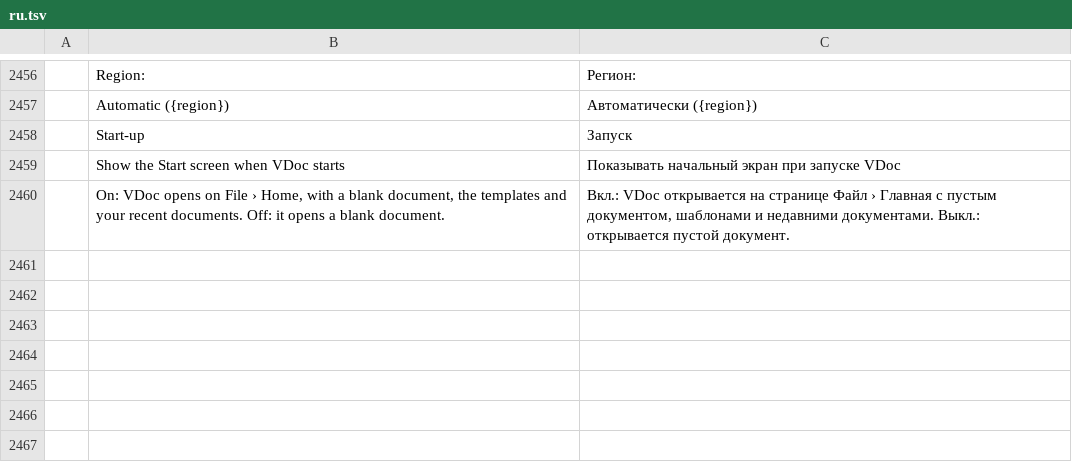
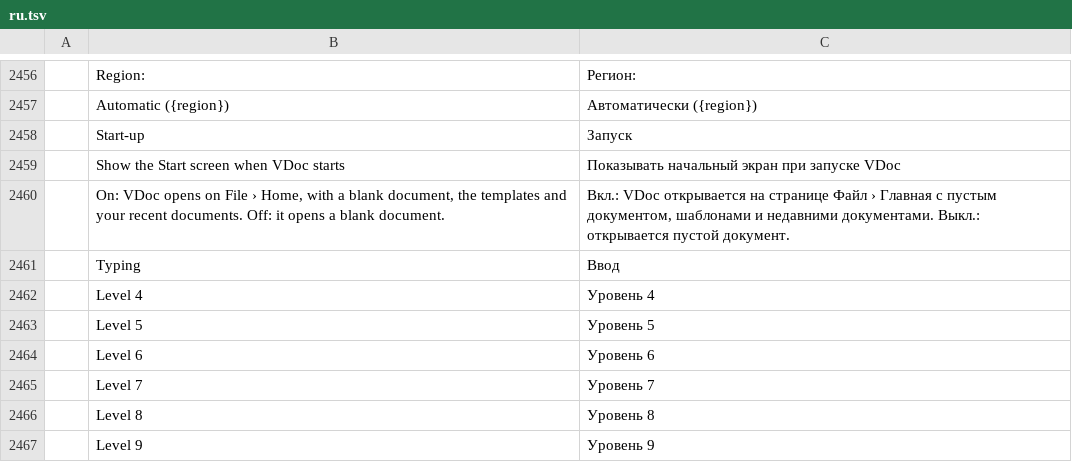
Before and after one commit to vyntaris/vdoc-old, a TSV file: crates/ui-egui/src/i18n/ru.tsv, drawn as a sheet; only a part is shown, gaps mark what is left out; the diff names each change by its address in the sheet, - before the commit and + after, or states it on an @@ line.

```diff
--- a/crates/ui-egui/src/i18n/ru.tsv
+++ b/crates/ui-egui/src/i18n/ru.tsv
+row 2461:  | Typing | Ввод
+row 2462:  | Level 4 | Уровень 4
+row 2463:  | Level 5 | Уровень 5
+row 2464:  | Level 6 | Уровень 6
+row 2465:  | Level 7 | Уровень 7
+row 2466:  | Level 8 | Уровень 8
+row 2467:  | Level 9 | Уровень 9
```
Also changed, not shown: crates/ui-egui/src/i18n/bg.tsv, crates/ui-egui/src/i18n/tr.tsv, 2 other files.
